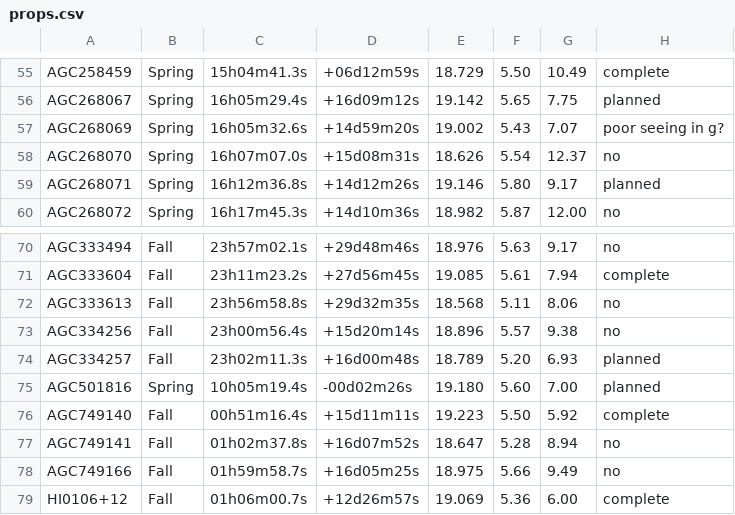
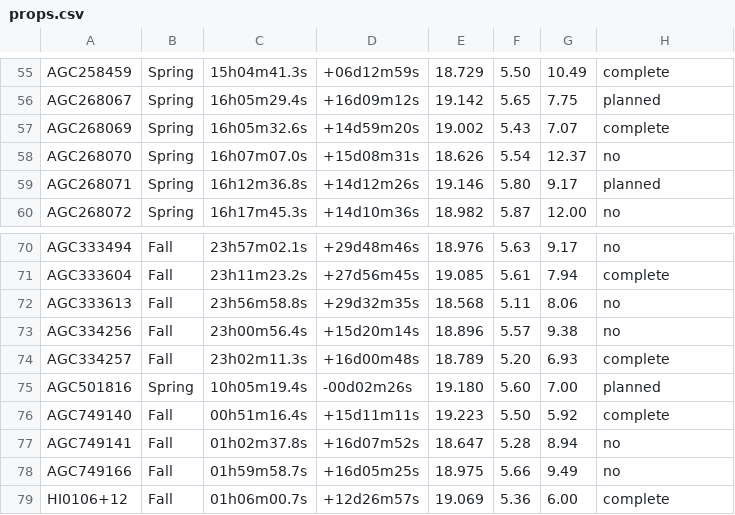
Before and after one commit to bjanesh/bjanesh.github.io, a CSV file: props.csv, drawn as a sheet; only a part is shown, gaps mark what is left out; the diff covers the shown part only.

```diff
--- a/props.csv
+++ b/props.csv
@@ -56,3 +56,3 @@ AGC258459, Spring, 15h04m41.3s, +06d12m59s, 18.729,  5.50,  10.49, complete
 AGC268067, Spring, 16h05m29.4s, +16d09m12s, 19.142,  5.65,   7.75, planned
-AGC268069, Spring, 16h05m32.6s, +14d59m20s, 19.002,  5.43,   7.07, poor seeing in g?
+AGC268069, Spring, 16h05m32.6s, +14d59m20s, 19.002,  5.43,   7.07, complete
 AGC268070, Spring, 16h07m07.0s, +15d08m31s, 18.626,  5.54,  12.37, no
@@ -73,3 +73,3 @@ AGC333613, Fall  , 23h56m58.8s, +29d32m35s, 18.568,  5.11,   8.06, no
 AGC334256, Fall  , 23h00m56.4s, +15d20m14s, 18.896,  5.57,   9.38, no
-AGC334257, Fall  , 23h02m11.3s, +16d00m48s, 18.789,  5.20,   6.93, planned
+AGC334257, Fall  , 23h02m11.3s, +16d00m48s, 18.789,  5.20,   6.93, complete
 AGC501816, Spring, 10h05m19.4s, -00d02m26s, 19.180,  5.60,   7.00, planned
```
Also changed, not shown: 9 edited cells elsewhere in this file, predblist.sort.csv, 4 other files.
